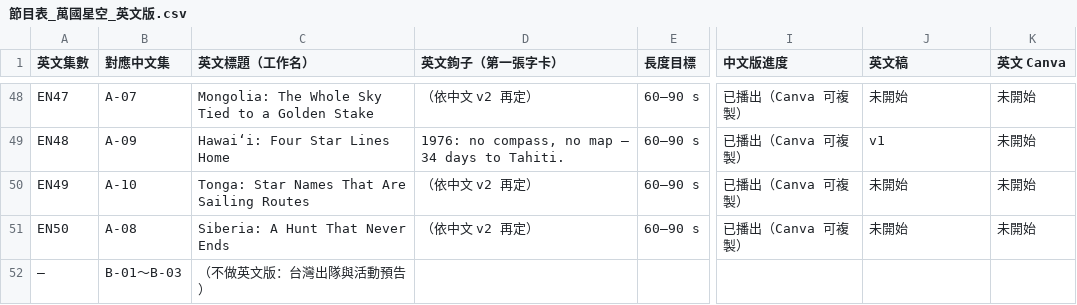
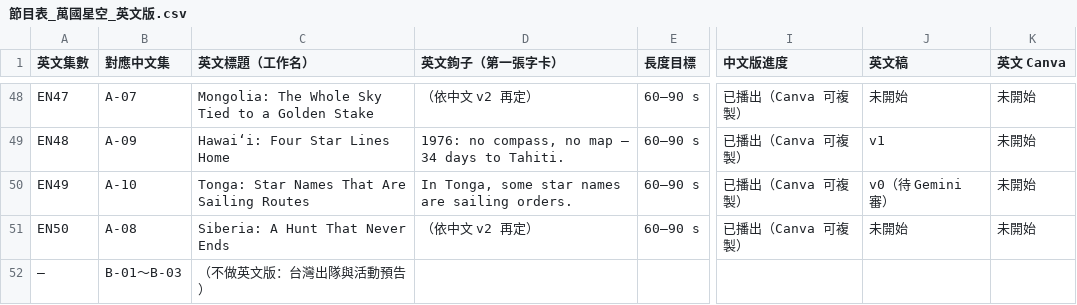
Before and after one commit to Kimchi2104/NTNU-Insta, a CSV file: 06_發布月曆/節目表_萬國星空_英文版.csv, drawn as a sheet; only a part is shown, gaps mark what is left out; the diff names each change by its address in the sheet, - before the commit and + after, or states it on an @@ line.

```diff
--- a/06_發布月曆/節目表_萬國星空_英文版.csv
+++ b/06_發布月曆/節目表_萬國星空_英文版.csv
-D50 (英文鉤子（第一張字卡）): （依中文 v2 再定）
+D50 (英文鉤子（第一張字卡）): In Tonga, some star names are sailing orders.
-J50 (英文稿): 未開始
+J50 (英文稿): v0（待 Gemini 審）
```
Also changed, not shown: 06_發布月曆/英文譯名表.csv, 11 other files.
